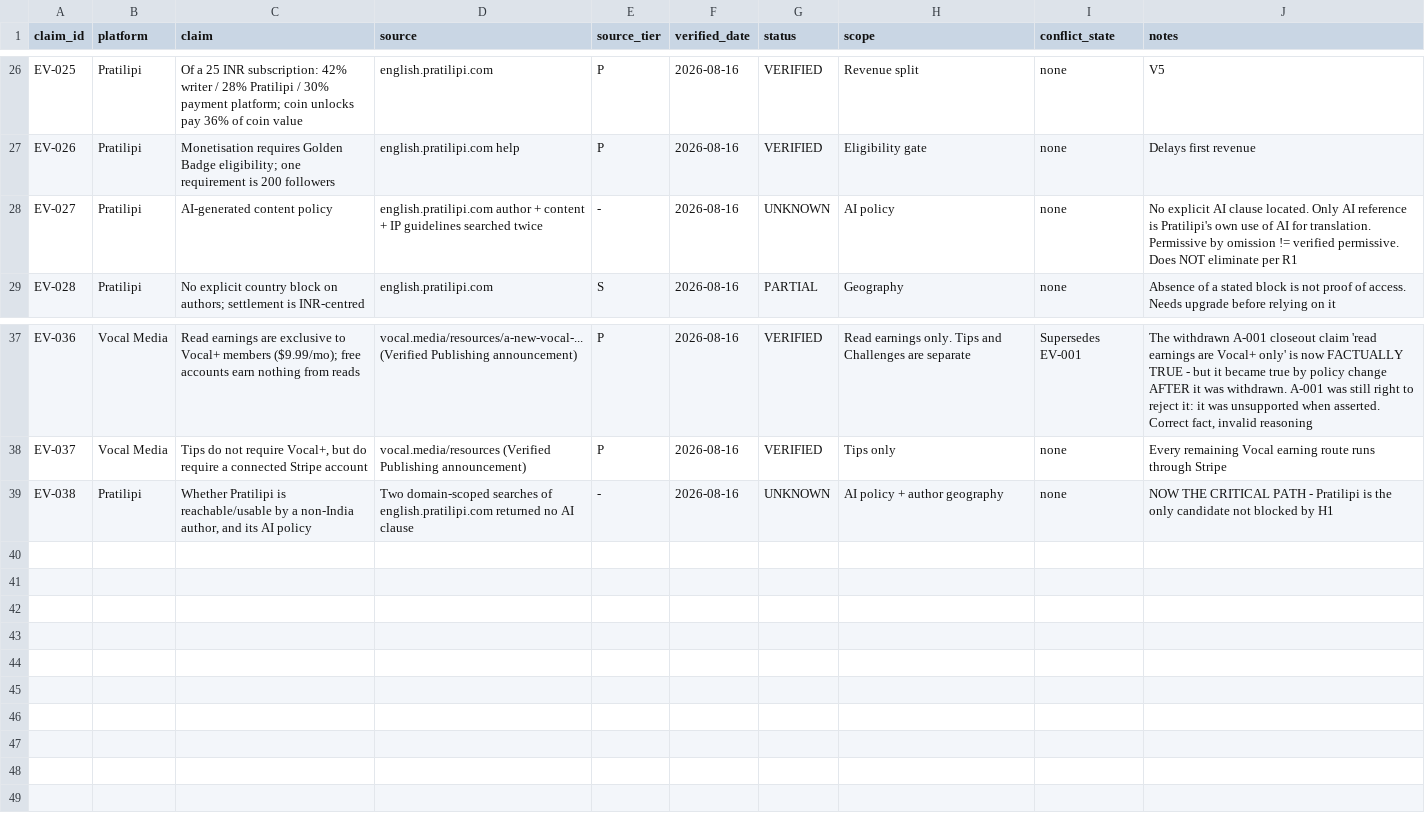
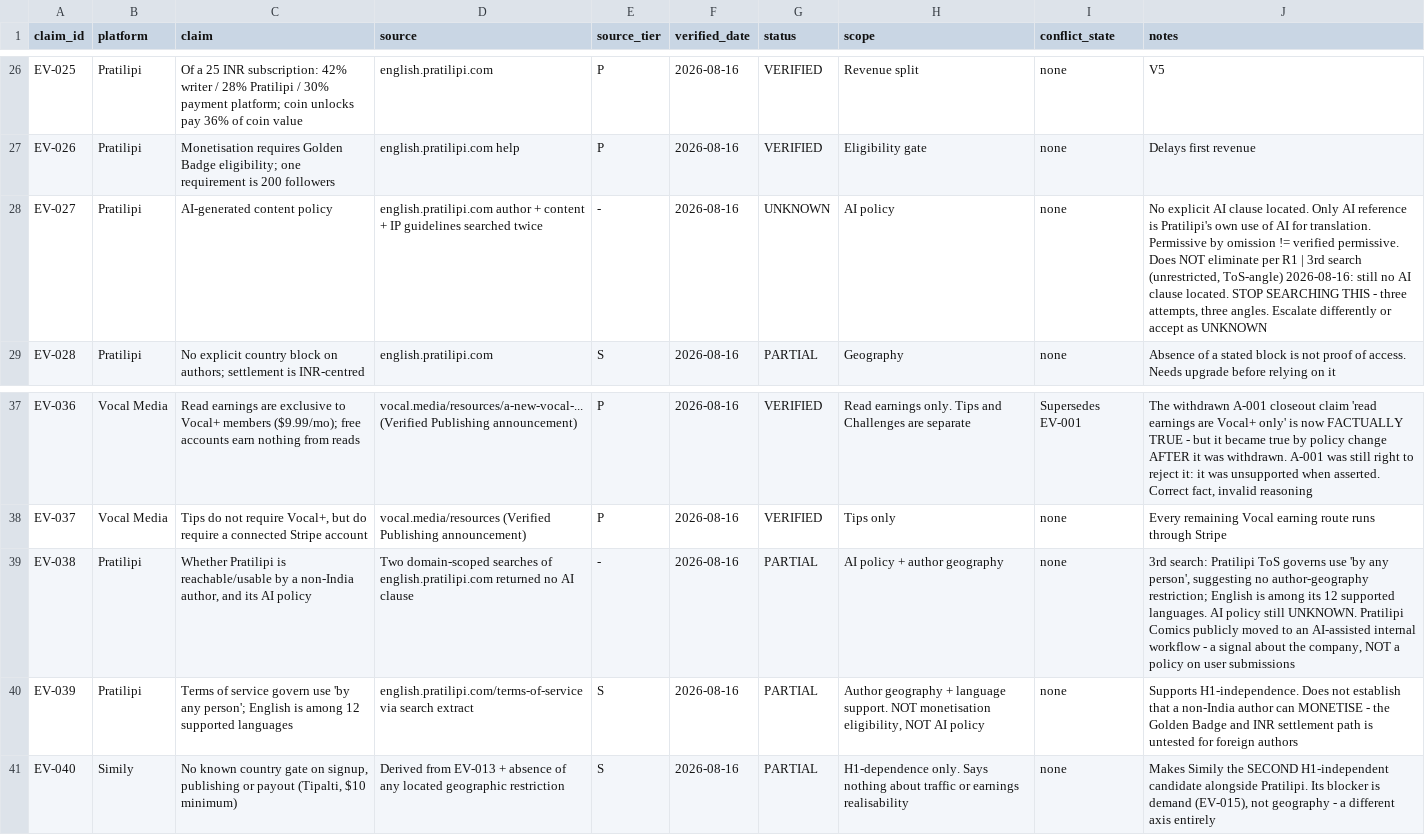
Before and after one commit to fcubeve-alt/project-m1-autopublishing, a CSV file: evidence/EVIDENCE_STORE.csv, drawn as a sheet; only a part is shown, gaps mark what is left out.

```diff
--- a/evidence/EVIDENCE_STORE.csv
+++ b/evidence/EVIDENCE_STORE.csv
@@ -27,3 +27,3 @@ EV-025,Pratilipi,Of a 25 INR subscription: 42% writer / 28% Pratilipi / 30% paym
 EV-026,Pratilipi,Monetisation requires Golden Badge eligibility; one requirement is 200 followers,english.pratilipi.com help,P,2026-08-16,VERIFIED,Eligibility gate,none,Delays first revenue
-EV-027,Pratilipi,AI-generated content policy,english.pratilipi.com author + content + IP guidelines searched twice,-,2026-08-16,UNKNOWN,AI policy,none,No explicit AI clause located. Only AI reference is Pratilipi's own use of AI for translation. Permissive by omission != verified permissive. Does NOT eliminate per R1
+EV-027,Pratilipi,AI-generated content policy,english.pratilipi.com author + content + IP guidelines searched twice,-,2026-08-16,UNKNOWN,AI policy,none,"No explicit AI clause located. Only AI reference is Pratilipi's own use of AI for translation. Permissive by omission != verified permissive. Does NOT eliminate per R1 | 3rd search (unrestricted, ToS-angle) 2026-08-16: still no AI clause located. STOP SEARCHING THIS - three attempts, three angles. Escalate differently or accept as UNKNOWN"
 EV-028,Pratilipi,No explicit country block on authors; settlement is INR-centred,english.pratilipi.com,S,2026-08-16,PARTIAL,Geography,none,Absence of a stated block is not proof of access. Needs upgrade before relying on it
@@ -38,2 +38,4 @@ EV-036,Vocal Media,Read earnings are exclusive to Vocal+ members ($9.99/mo); fre
 EV-037,Vocal Media,"Tips do not require Vocal+, but do require a connected Stripe account",vocal.media/resources (Verified Publishing announcement),P,2026-08-16,VERIFIED,Tips only,none,Every remaining Vocal earning route runs through Stripe
-EV-038,Pratilipi,"Whether Pratilipi is reachable/usable by a non-India author, and its AI policy",Two domain-scoped searches of english.pratilipi.com returned no AI clause,-,2026-08-16,UNKNOWN,AI policy + author geography,none,NOW THE CRITICAL PATH - Pratilipi is the only candidate not blocked by H1
+EV-038,Pratilipi,"Whether Pratilipi is reachable/usable by a non-India author, and its AI policy",Two domain-scoped searches of english.pratilipi.com returned no AI clause,-,2026-08-16,PARTIAL,AI policy + author geography,none,"3rd search: Pratilipi ToS governs use 'by any person', suggesting no author-geography restriction; English is among its 12 supported languages. AI policy still UNKNOWN. Pratilipi Comics publicly moved to an AI-assisted internal workflow - a signal about the company, NOT a policy on user submissions"
+EV-039,Pratilipi,Terms of service govern use 'by any person'; English is among 12 supported languages,english.pratilipi.com/terms-of-service via search extract,S,2026-08-16,PARTIAL,"Author geography + language support. NOT monetisation eligibility, NOT AI policy",none,Supports H1-independence. Does not establish that a non-India author can MONETISE - the Golden Badge and INR settlement path is untested for foreign authors
+EV-040,Simily,"No known country gate on signup, publishing or payout (Tipalti, $10 minimum)",Derived from EV-013 + absence of any located geographic restriction,S,2026-08-16,PARTIAL,H1-dependence only. Says nothing about traffic or earnings realisability,none,"Makes Simily the SECOND H1-independent candidate alongside Pratilipi. Its blocker is demand (EV-015), not geography - a different axis entirely"
```
